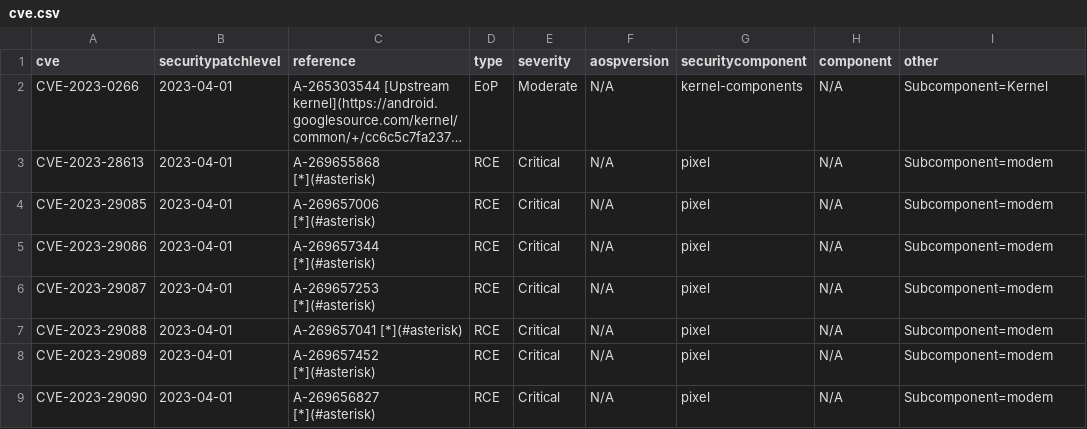
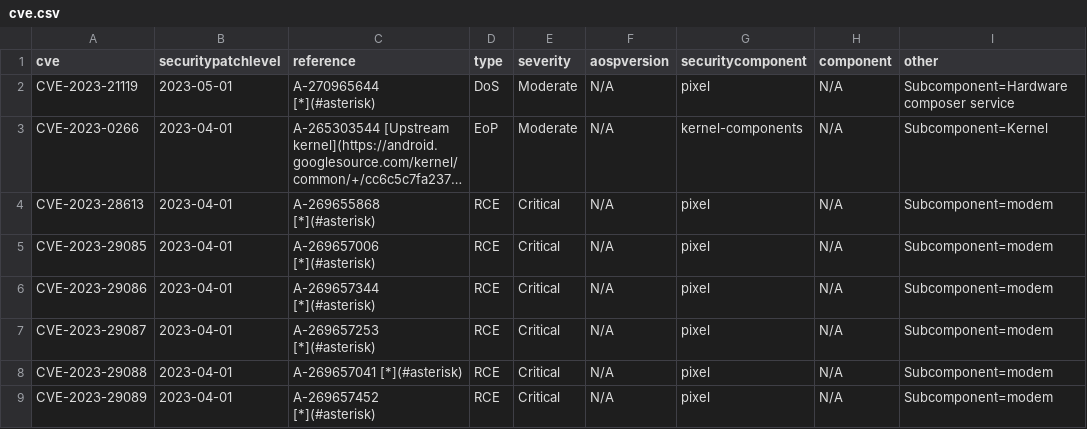
Before and after one commit to parserpp/get_android_data, a CSV file: data/cve.csv, drawn as a sheet; only a part is shown; the shorter side is filled out with more unchanged rows; long unchanged cells end in …; the diff names each change by its address in the sheet, - before the commit and + after, or states it on an @@ line.

```diff
--- a/data/cve.csv
+++ b/data/cve.csv
+row 2: CVE-2023-21119 | 2023-05-01 | A-270965644 [*](#asterisk) | DoS | Moderate | N/A | pixel | N/A | Subcomponent=Hardware composer service
```
